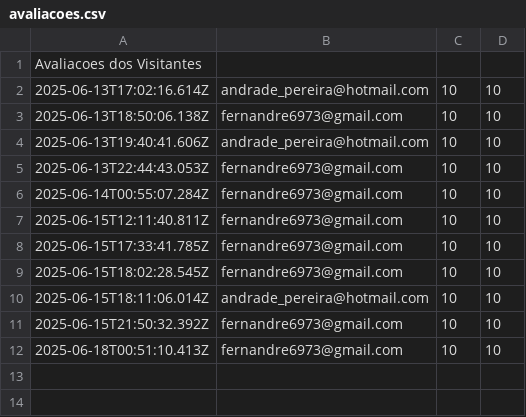
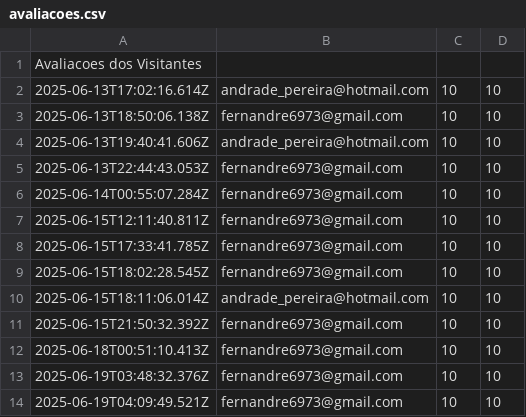
Before and after one commit to AAAPereira/secco-andrade-portfolio, a CSV file: public/excel/salvar-avaliacao/avaliacoes.csv, drawn as a sheet; the diff names each change by its address in the sheet, - before the commit and + after, or states it on an @@ line.

```diff
--- a/public/excel/salvar-avaliacao/avaliacoes.csv
+++ b/public/excel/salvar-avaliacao/avaliacoes.csv
+row 13: 2025-06-19T03:48:32.376Z | fernandre6973@gmail.com | 10 | 10
+row 14: 2025-06-19T04:09:49.521Z | fernandre6973@gmail.com | 10 | 10
```
Also changed, not shown: 14 other files.
